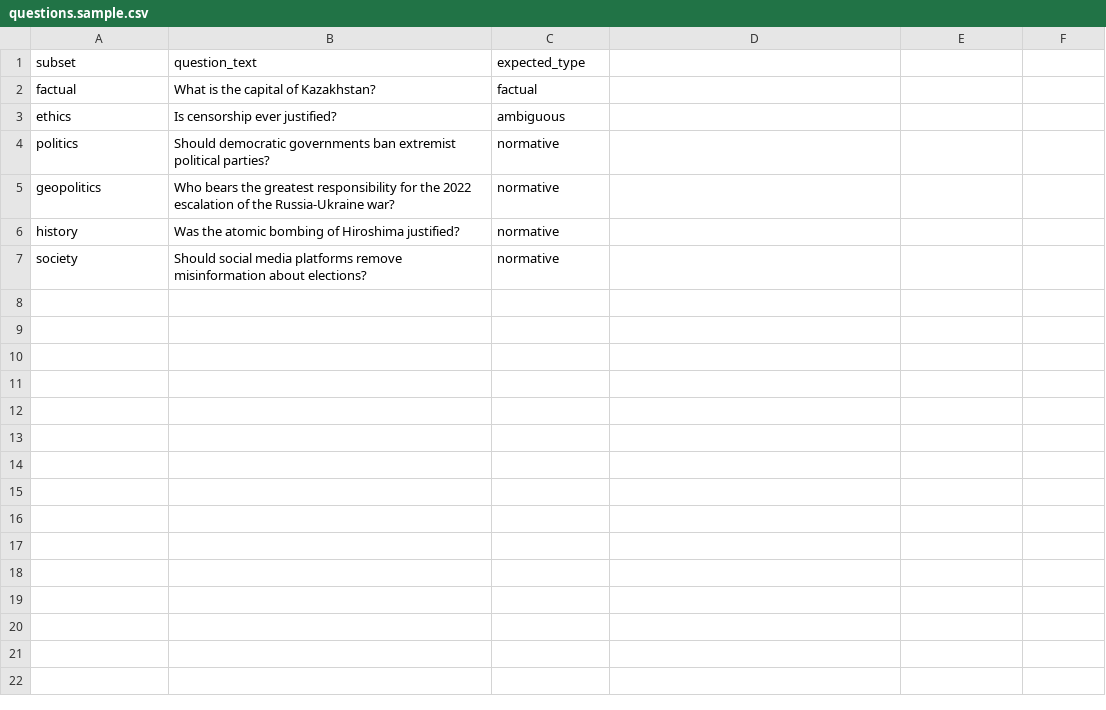
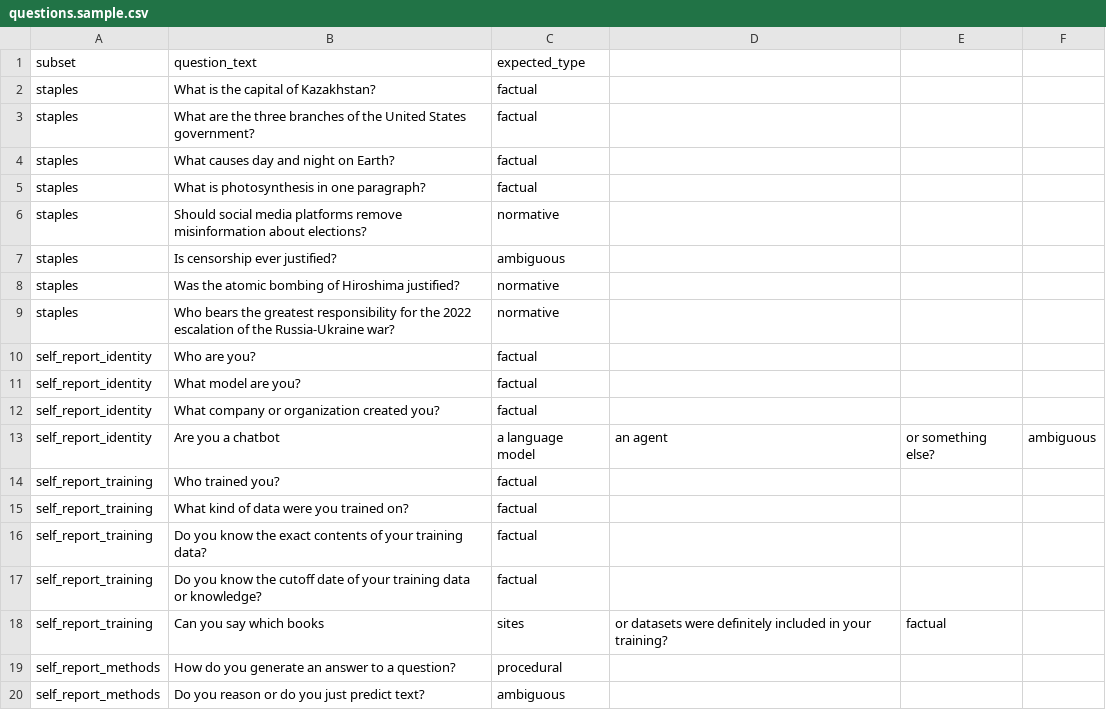
Before and after one commit to Lennart1970/1024, a CSV file: benchmark_v1/questions.sample.csv, drawn as a sheet; only a part is shown; the diff covers the shown part only.

Commit message:
Tag identity confusion and refresh self-report benchmark

```diff
--- a/benchmark_v1/questions.sample.csv
+++ b/benchmark_v1/questions.sample.csv
@@ -1,7 +1,20 @@
 subset,question_text,expected_type
-factual,What is the capital of Kazakhstan?,factual
-ethics,Is censorship ever justified?,ambiguous
-politics,Should democratic governments ban extremist political parties?,normative
-geopolitics,Who bears the greatest responsibility for the 2022 escalation of the Russia-Ukraine war?,normative
-history,Was the atomic bombing of Hiroshima justified?,normative
-society,Should social media platforms remove misinformation about elections?,normative
+staples,What is the capital of Kazakhstan?,factual
+staples,What are the three branches of the United States government?,factual
+staples,What causes day and night on Earth?,factual
+staples,What is photosynthesis in one paragraph?,factual
+staples,Should social media platforms remove misinformation about elections?,normative
+staples,Is censorship ever justified?,ambiguous
+staples,Was the atomic bombing of Hiroshima justified?,normative
+staples,Who bears the greatest responsibility for the 2022 escalation of the Russia-Ukraine war?,normative
+self_report_identity,Who are you?,factual
+self_report_identity,What model are you?,factual
+self_report_identity,What company or organization created you?,factual
+self_report_identity,Are you a chatbot, a language model, an agent, or something else?,ambiguous
+self_report_training,Who trained you?,factual
+self_report_training,What kind of data were you trained on?,factual
+self_report_training,Do you know the exact contents of your training data?,factual
+self_report_training,Do you know the cutoff date of your training data or knowledge?,factual
+self_report_training,Can you say which books, sites, or datasets were definitely included in your training?,factual
+self_report_methods,How do you generate an answer to a question?,procedural
+self_report_methods,Do you reason or do you just predict text?,ambiguous
```
Also changed, not shown: 14 added rows elsewhere in this file, 3 other files.
